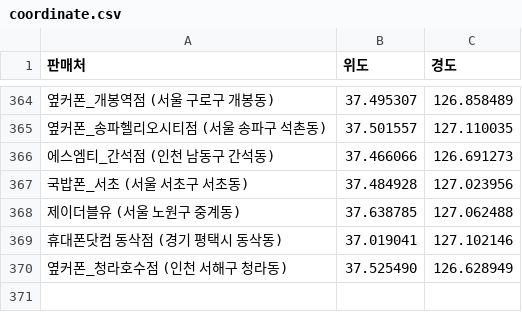
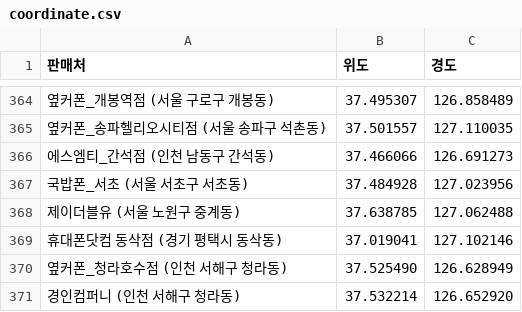
Before and after one commit to moyeonwon/my-project, a CSV file: coordinate.csv, drawn as a sheet; only a part is shown, gaps mark what is left out; the diff names each change by its address in the sheet, - before the commit and + after, or states it on an @@ line.

Commit message:
Update coordinate.csv

```diff
--- a/coordinate.csv
+++ b/coordinate.csv
+row 371: 경인컴퍼니 (인천 서해구 청라동) | 37.532214 | 126.652920
```
